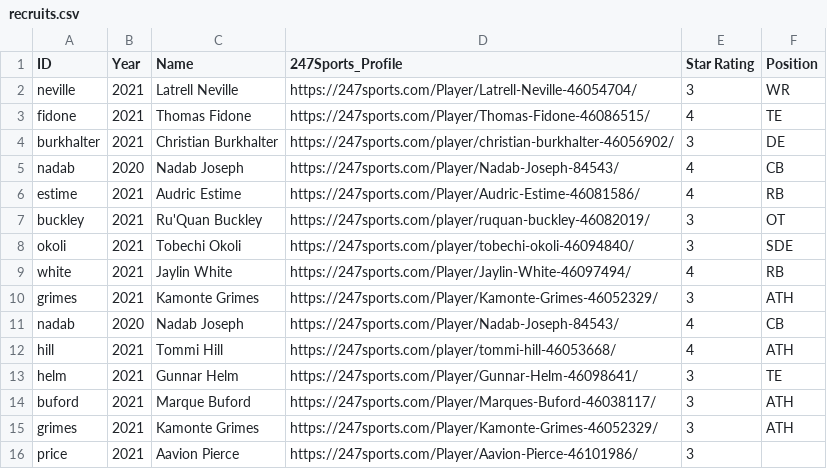
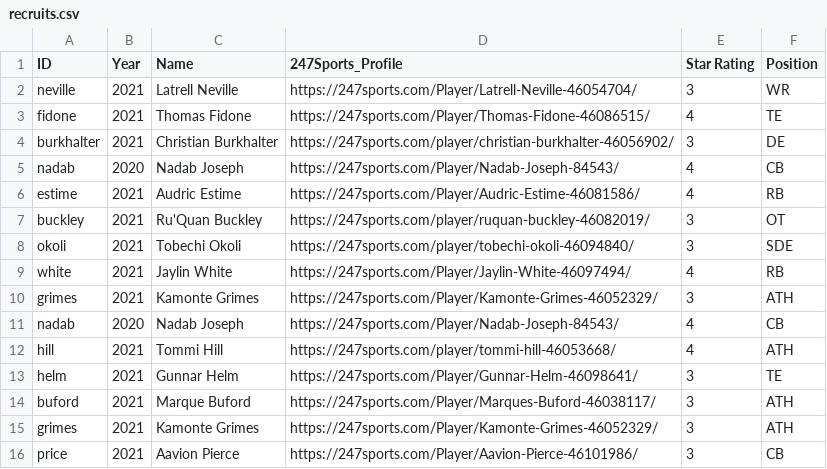
Before and after one commit to refekt/Huskers-Discord-Bot, a CSV file: recruits.csv, drawn as a sheet.

Commit message:
Update recruits.csv

```diff
--- a/recruits.csv
+++ b/recruits.csv
@@ -15,2 +15,2 @@ buford,2021,Marque Buford,https://247sports.com/Player/Marques-Buford-46038117/,
 grimes,2021,Kamonte Grimes,https://247sports.com/Player/Kamonte-Grimes-46052329/,3,ATH
-price,2021,Aavion Pierce,https://247sports.com/Player/Aavion-Pierce-46101986/,3,
+price,2021,Aavion Pierce,https://247sports.com/Player/Aavion-Pierce-46101986/,3,CB
```
